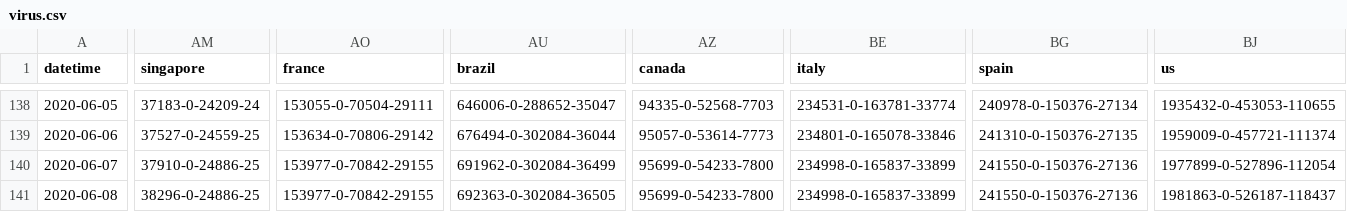
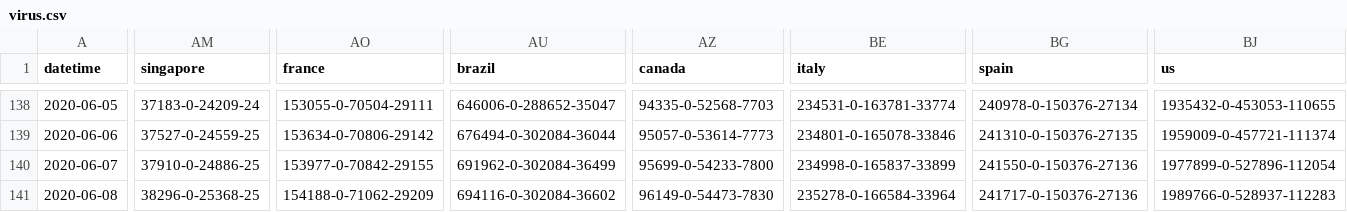
Before and after one commit to bkmgit/COVID-19map, a CSV file: data/virus.csv, drawn as a sheet; only a part is shown, gaps mark what is left out; the diff covers the shown part only; the diff names each change by its address in the sheet, - before the commit and + after, or states it on an @@ line.

```diff
--- a/data/virus.csv
+++ b/data/virus.csv
-AM141 (singapore): 38296-0-24886-25
+AM141 (singapore): 38296-0-25368-25
-AO141 (france): 153977-0-70842-29155
+AO141 (france): 154188-0-71062-29209
-AU141 (brazil): 692363-0-302084-36505
+AU141 (brazil): 694116-0-302084-36602
-AZ141 (canada): 95699-0-54233-7800
+AZ141 (canada): 96149-0-54473-7830
-BE141 (italy): 234998-0-165837-33899
+BE141 (italy): 235278-0-166584-33964
-BG141 (spain): 241550-0-150376-27136
+BG141 (spain): 241717-0-150376-27136
-BJ141 (us): 1981863-0-526187-118437
+BJ141 (us): 1989766-0-528937-112283
```
Also changed, not shown: 14 edited cells elsewhere in this file.
